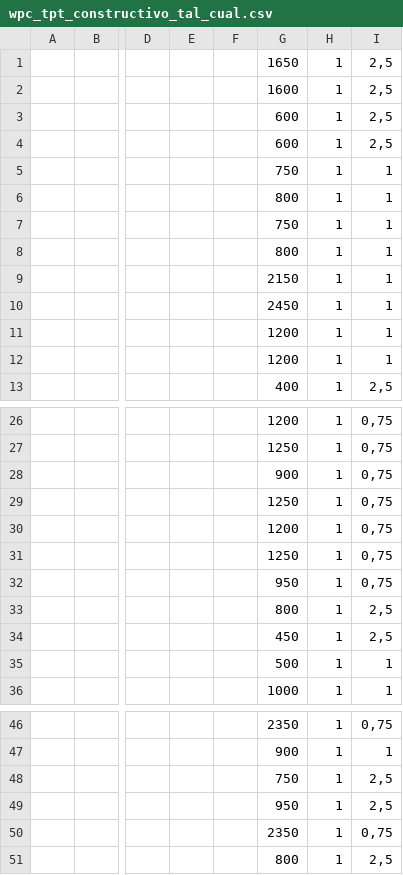
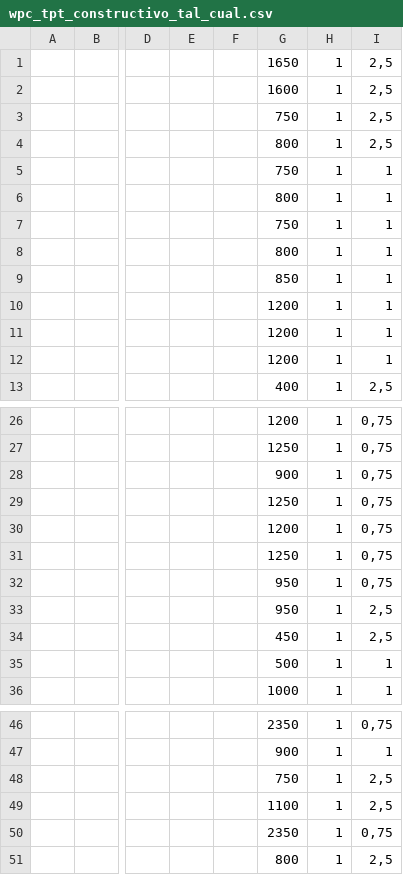
Before and after one commit to felipemd33/planocables, a CSV file: pruebas/bases/wpc/wpc_tpt_constructivo_tal_cual.csv, drawn as a sheet; only a part is shown, gaps mark what is left out; the diff names each change by its address in the sheet, - before the commit and + after, or states it on an @@ line.

```diff
--- a/pruebas/bases/wpc/wpc_tpt_constructivo_tal_cual.csv
+++ b/pruebas/bases/wpc/wpc_tpt_constructivo_tal_cual.csv
-G3: 600
+G3: 750
-G4: 600
+G4: 800
-G9: 2150
+G9: 850
-G10: 2450
+G10: 1200
-G33: 800
+G33: 950
-G49: 950
+G49: 1100
```
Also changed, not shown: pruebas/bases/wpc/wpc_66817_pend_otra.csv, pruebas/bases/wpc/wpc_66817_tal_cual.csv, 36 other files.
